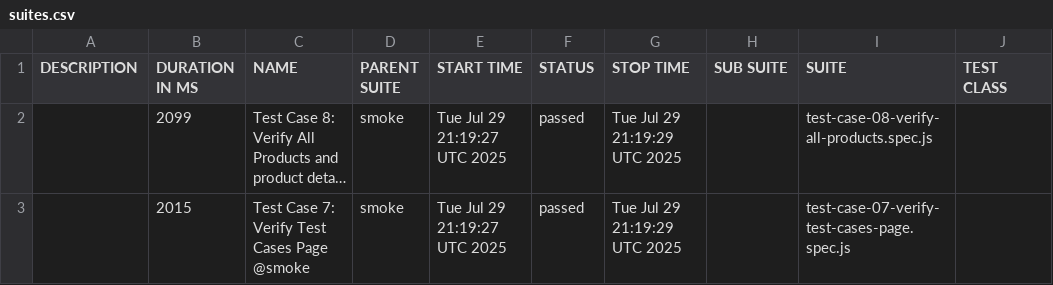
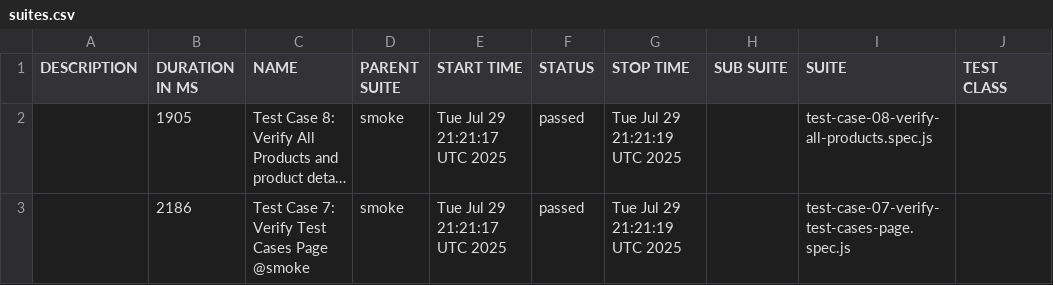
Before and after one commit to ruiyang01/UIAutomation, a CSV file: data/suites.csv, drawn as a sheet; only a part is shown; long unchanged cells end in …; the diff names each change by its address in the sheet, - before the commit and + after, or states it on an @@ line.

```diff
--- a/data/suites.csv
+++ b/data/suites.csv
-B2 (DURATION IN MS): 2099
+B2 (DURATION IN MS): 1905
-E2:E3 (START TIME): Tue Jul 29 21:19:27 UTC 2025
+E2:E3 (START TIME): Tue Jul 29 21:21:17 UTC 2025
-G2:G3 (STOP TIME): Tue Jul 29 21:19:29 UTC 2025
+G2:G3 (STOP TIME): Tue Jul 29 21:21:19 UTC 2025
-B3 (DURATION IN MS): 2015
+B3 (DURATION IN MS): 2186
```
Also changed, not shown: 24 other files.
